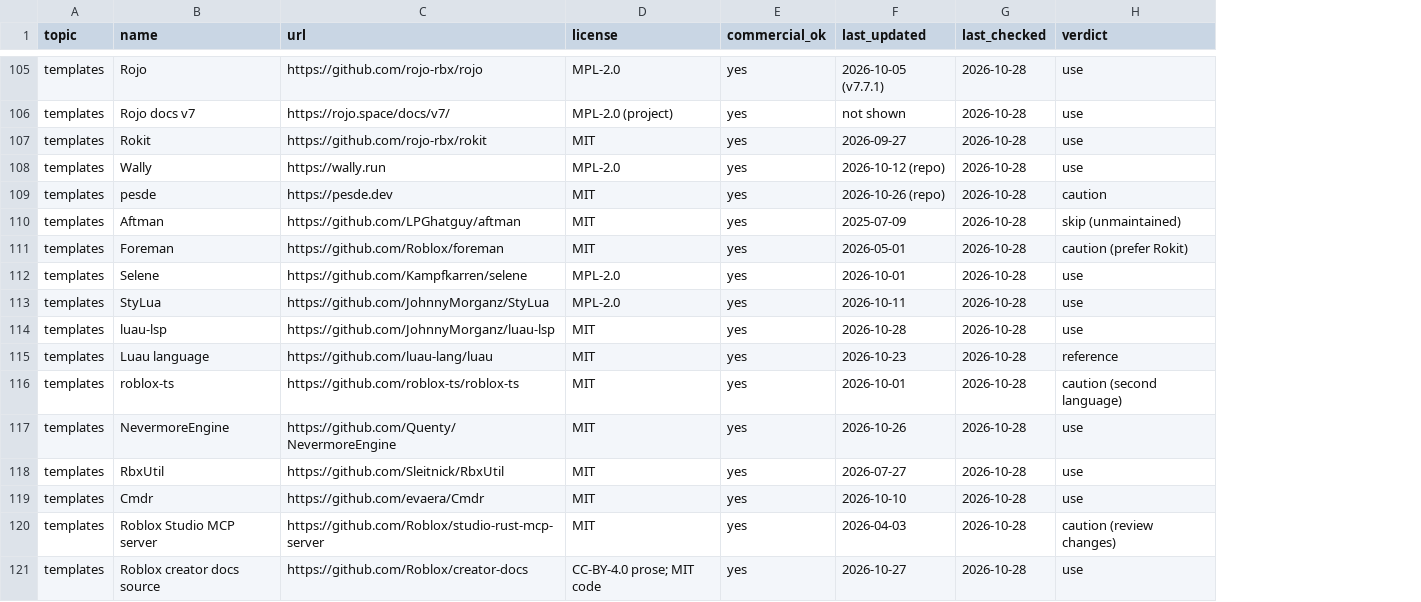
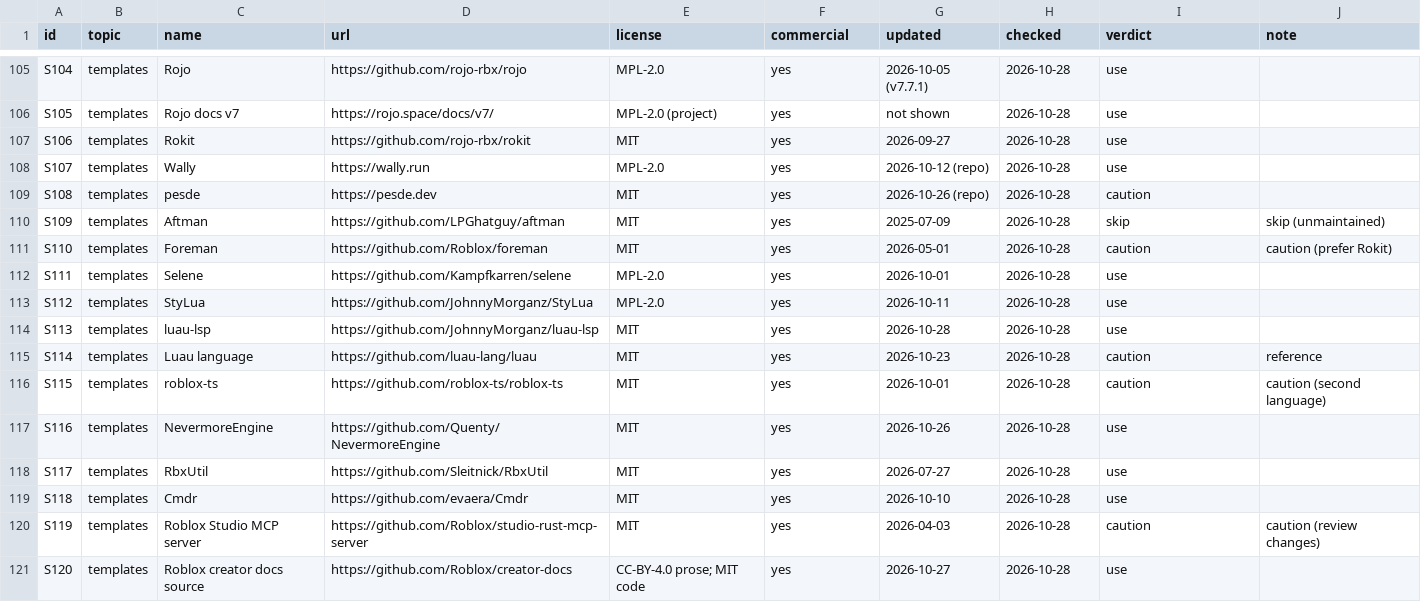
Before and after one commit to zbelm/Roblox-ui, a CSV file: roblox-resources/sources/sources.csv, drawn as a sheet; only a part is shown, gaps mark what is left out; addresses are those after the commit; the diff covers the shown part only; the diff names each change by its address in the sheet, - before the commit and + after, or states it on an @@ line.

```diff
--- a/roblox-resources/sources/sources.csv
+++ b/roblox-resources/sources/sources.csv
+column A (id), rows 105-121: S104 | S105 | S106 | S107 | S108 | S109 | S110 | S111 | S112 | S113 | S114 | S115 | S116 | S117 | S118 | S119 | S120
+column J (note), rows 110-120: skip (unmaintained) | caution (prefer Rokit) |  |  |  | reference | caution (second language) |  |  |  | caution (review changes)
-F1: commercial_ok
+F1: commercial
-G1: last_updated
+G1: updated
-H1: last_checked
+H1: checked
-I110 (verdict): skip (unmaintained)
+I110 (verdict): skip
-I111 (verdict): caution (prefer Rokit)
+I111 (verdict): caution
-I115 (verdict): reference
+I115 (verdict): caution
-I116 (verdict): caution (second language)
+I116 (verdict): caution
-I120 (verdict): caution (review changes)
+I120 (verdict): caution
```
Also changed, not shown: 11 added rows and 30 edited cells elsewhere in this file, 3 other files.
